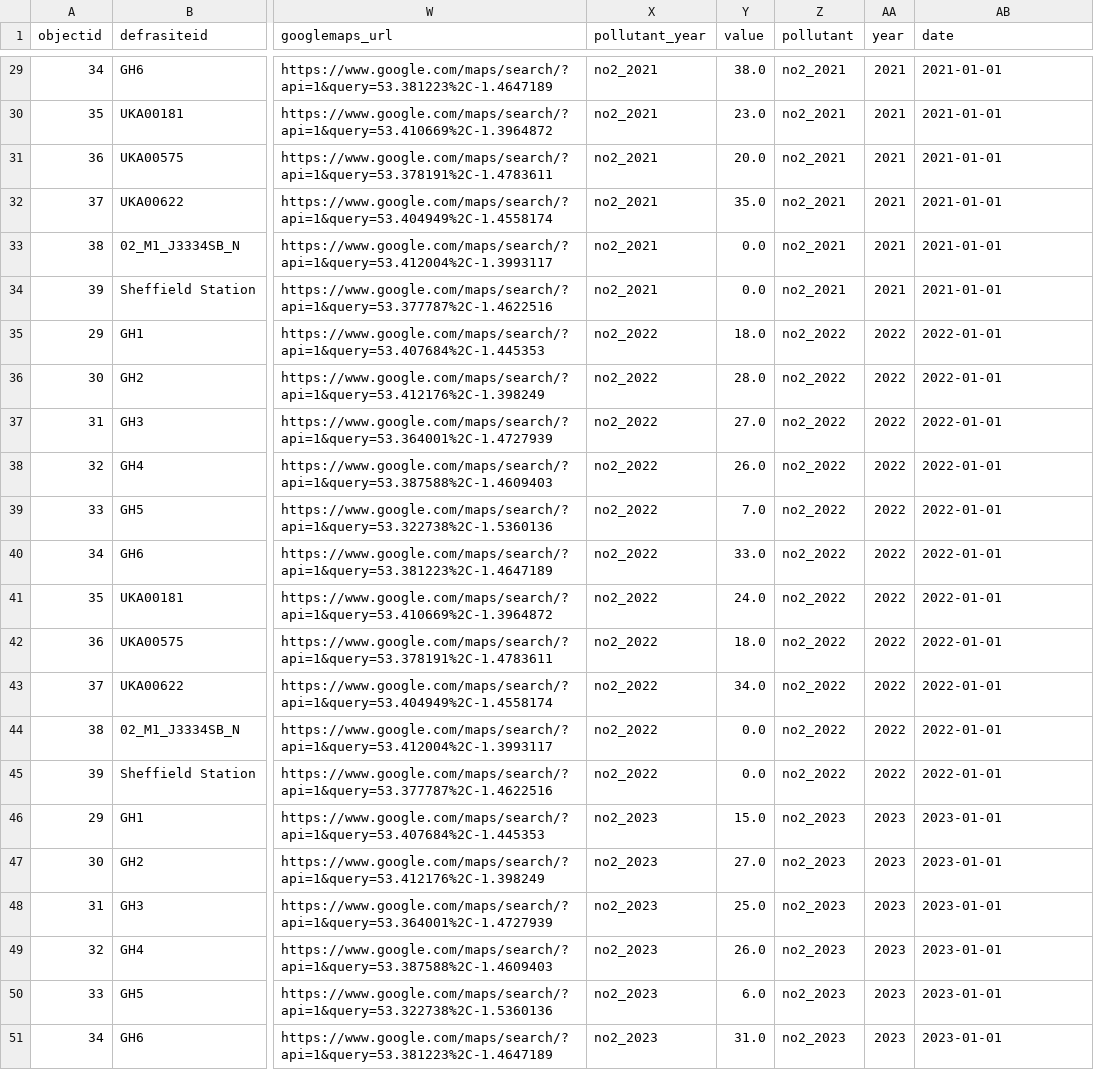
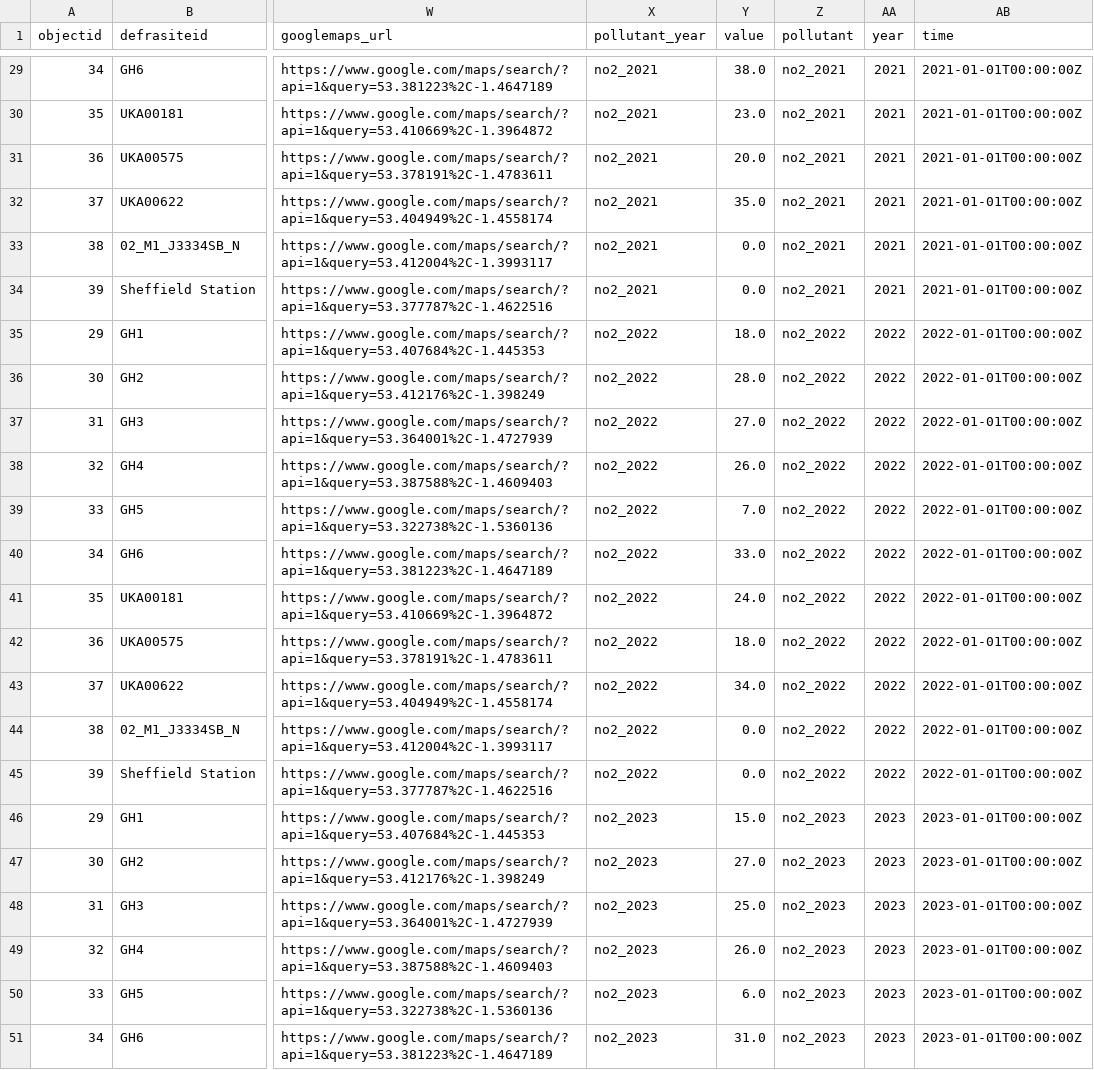
Before and after one commit to GoBeromsu/ZeroDataChallenge, a CSV file: Air Quality Real-Time Monitors/Air Quality Real-Time Monitors.csv, drawn as a sheet; only a part is shown, gaps mark what is left out; the diff covers the shown part only; the diff names each change by its address in the sheet, - before the commit and + after, or states it on an @@ line.

Commit message:
Refactor Air Quality Real-Time Monitors CSV to include a time column for better timestamping of data entries, while maintaining pollutant year and values for NO2, PM2.5, and PM10 from 2019 to 2023, enhancing data clarity and usability.

```diff
--- a/Air Quality Real-Time Monitors/Air Quality Real-Time Monitors.csv
+++ b/Air Quality Real-Time Monitors/Air Quality Real-Time Monitors.csv
-AB1: date
+AB1: time
-AB29:AB34 (time): 2021-01-01
+AB29:AB34 (time): 2021-01-01T00:00:00Z
-AB35:AB45 (time): 2022-01-01
+AB35:AB45 (time): 2022-01-01T00:00:00Z
-AB46:AB51 (time): 2023-01-01
+AB46:AB51 (time): 2023-01-01T00:00:00Z
```
Also changed, not shown: 27 edited cells elsewhere in this file.
